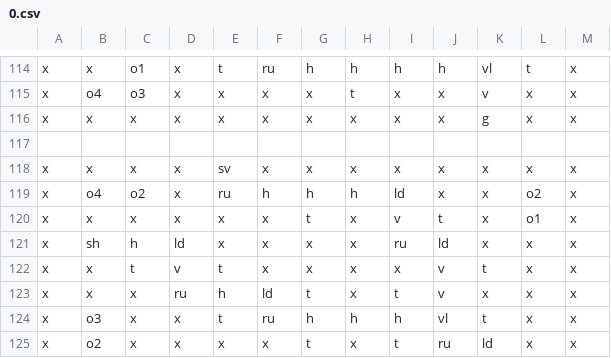
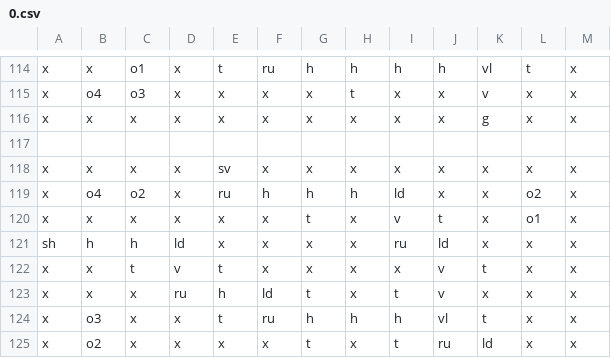
Before and after one commit to darkfuse15/InesGame, a CSV file: Assets/Resources/CSV/0.csv, drawn as a sheet; only a part is shown, gaps mark what is left out; the diff covers the shown part only.

```diff
--- a/Assets/Resources/CSV/0.csv
+++ b/Assets/Resources/CSV/0.csv
@@ -120,3 +120,3 @@ x,o4,o2,x,ru,h,h,h,ld,x,x,o2,x
 x,x,x,x,x,x,t,x,v,t,x,o1,x
-x,sh,h,ld,x,x,x,x,ru,ld,x,x,x
+sh,h,h,ld,x,x,x,x,ru,ld,x,x,x
 x,x,t,v,t,x,x,x,x,v,t,x,x
```
Also changed, not shown: 38 edited cells elsewhere in this file, Assets/Resources/CSV/1.csv, Assets/Resources/CSV/2.csv, 18 other files.
